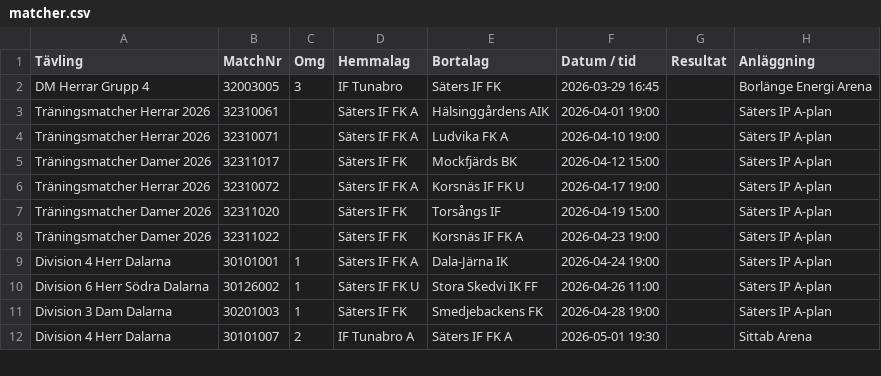
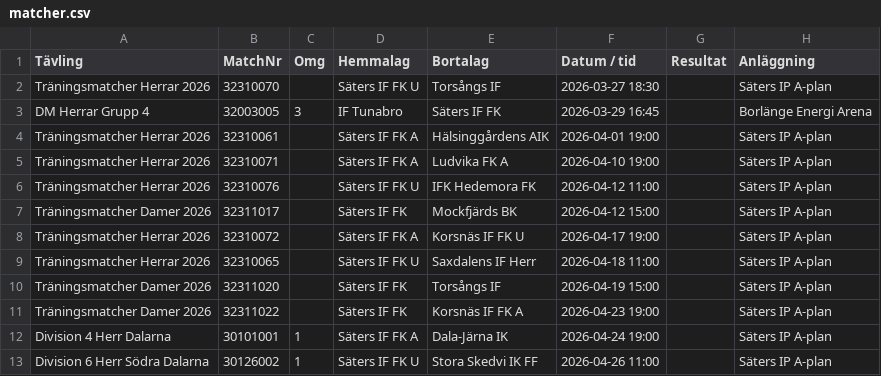
Before and after one commit to thha-sif/match-card, a CSV file: assets/csv/matcher.csv, drawn as a sheet; only a part is shown; the shorter side is filled out with more unchanged rows; the diff names each change by its address in the sheet, - before the commit and + after, or states it on an @@ line.

Commit message:
Update matcher.csv with new matches

```diff
--- a/assets/csv/matcher.csv
+++ b/assets/csv/matcher.csv
+row 2: Träningsmatcher Herrar 2026 | 32310070 |  | Säters IF FK U | Torsångs IF | 2026-03-27 18:30 |  | Säters IP A-plan
+row 6: Träningsmatcher Herrar 2026 | 32310076 |  | Säters IF FK U | IFK Hedemora FK | 2026-04-12 11:00 |  | Säters IP A-plan
+row 9: Träningsmatcher Herrar 2026 | 32310065 |  | Säters IF FK U | Saxdalens IF Herr | 2026-04-18 11:00 |  | Säters IP A-plan
```
